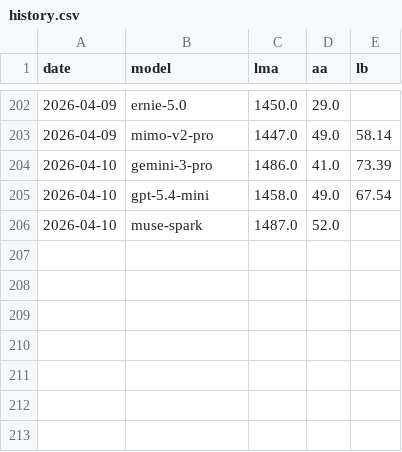
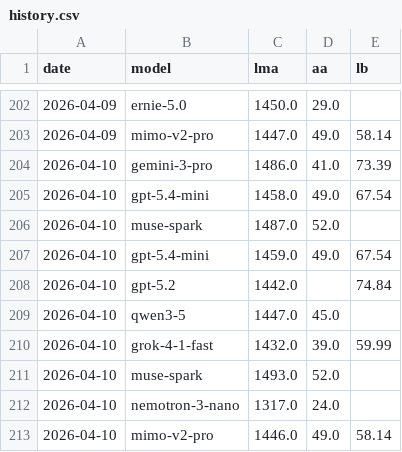
Before and after one commit to Franri3008/ai-model-leaderboard, a CSV file: data/history.csv, drawn as a sheet; only a part is shown, gaps mark what is left out; the diff names each change by its address in the sheet, - before the commit and + after, or states it on an @@ line.

```diff
--- a/data/history.csv
+++ b/data/history.csv
+row 207: 2026-04-10 | gpt-5.4-mini | 1459.0 | 49.0 | 67.54
+row 208: 2026-04-10 | gpt-5.2 | 1442.0 |  | 74.84
+row 209: 2026-04-10 | qwen3-5 | 1447.0 | 45.0
+row 210: 2026-04-10 | grok-4-1-fast | 1432.0 | 39.0 | 59.99
+row 211: 2026-04-10 | muse-spark | 1493.0 | 52.0
+row 212: 2026-04-10 | nemotron-3-nano | 1317.0 | 24.0
+row 213: 2026-04-10 | mimo-v2-pro | 1446.0 | 49.0 | 58.14
```
Also changed, not shown: data/processed.csv, 2 other files.
